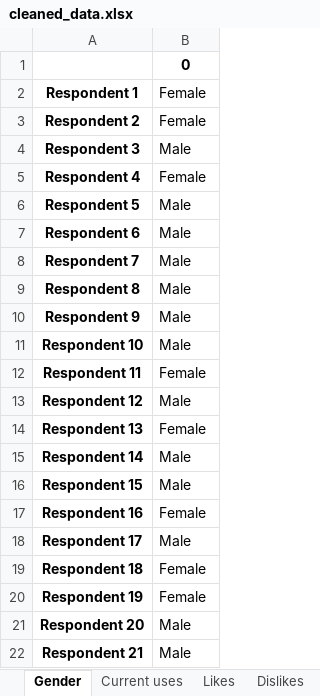
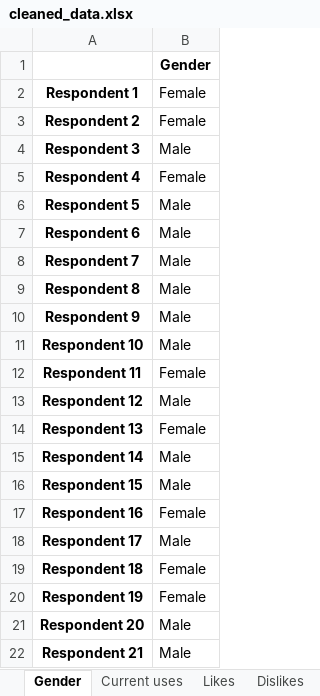
Before and after one commit to Zero23/Group_Assignments, an Excel workbook: assignment1/cleaned_data.xlsx, sheet Gender, drawn as a sheet; values as stored, in another font and other column widths than the file's, no borders; the diff names each change by its address in the sheet, - before the commit and + after, or states it on an @@ line.

```diff
--- a/assignment1/cleaned_data.xlsx (sheet Gender)
+++ b/assignment1/cleaned_data.xlsx (sheet Gender)
-B1: 0
+B1: Gender
```
Also changed, not shown: sheet All data, sheet Dislikes, sheet Current uses, other sheet tabs, assignment1/Product_Survey_Results.xlsx, 2 other files.
